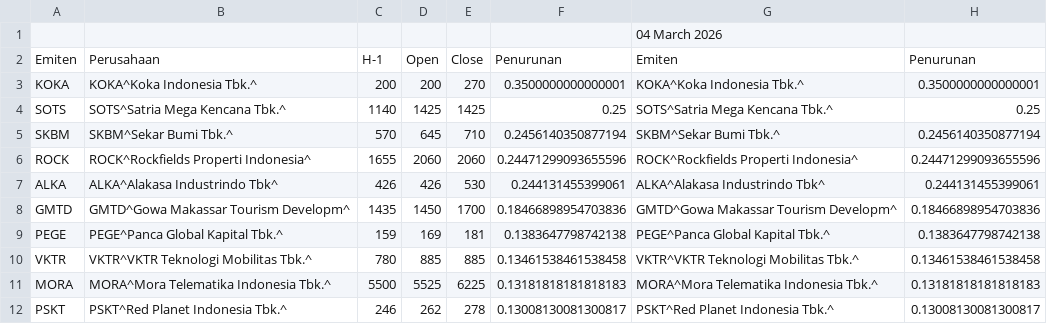
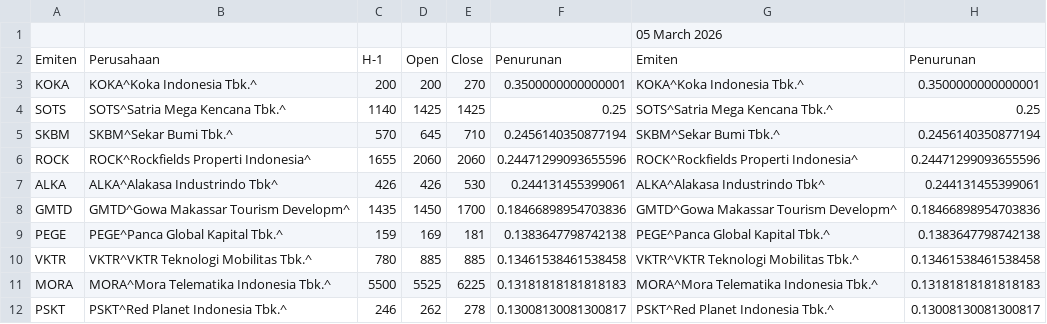
Before and after one commit to lisnhaaw/datawrapper-csv, a CSV file: data/Top 10 daily.csv, drawn as a sheet.

Commit message:
Update data CSV

```diff
--- a/data/Top 10 daily.csv
+++ b/data/Top 10 daily.csv
@@ -1,2 +1,2 @@
-,,,,,,04 March 2026,
+,,,,,,05 March 2026,
 Emiten,Perusahaan,H-1,Open,Close,Penurunan,Emiten,Penurunan
```
